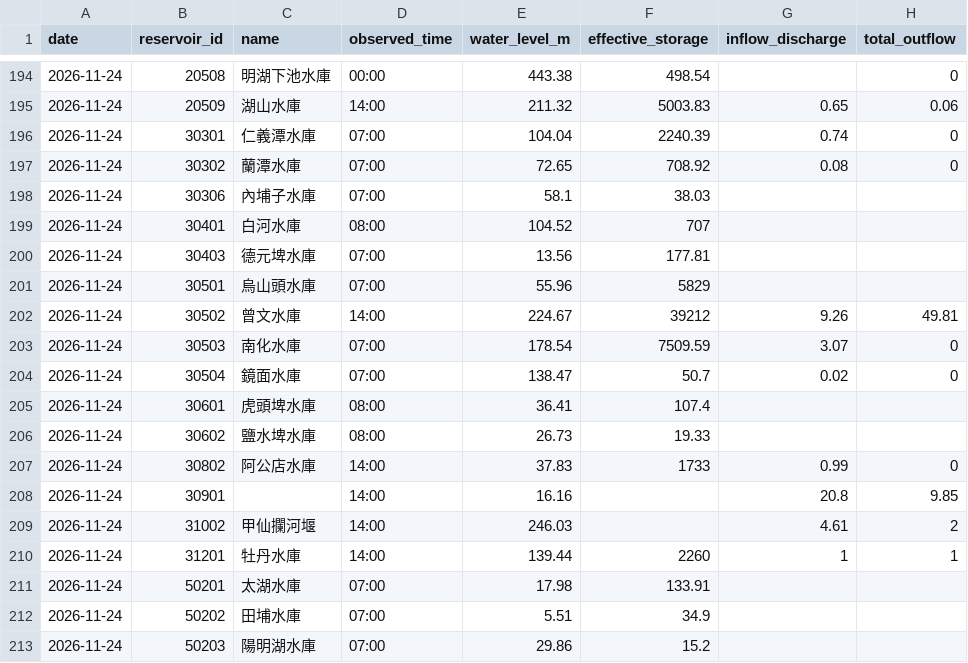
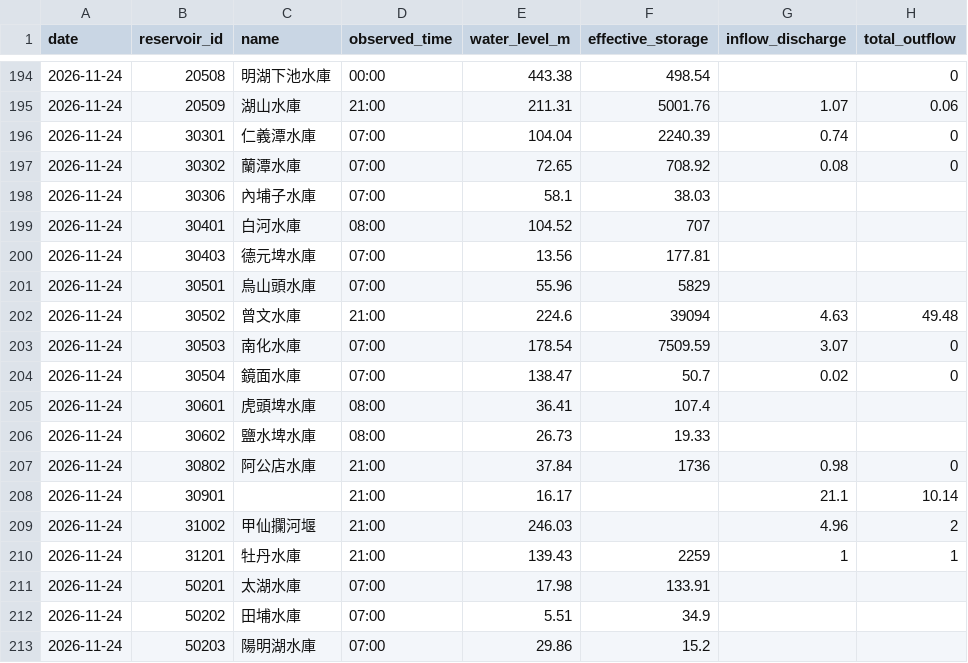
Before and after one commit to MouMouHsu/taiwan-reservoirs, a CSV file: data/realtime/2026-11.csv, drawn as a sheet; only a part is shown, gaps mark what is left out; the diff covers the shown part only.

```diff
--- a/data/realtime/2026-11.csv
+++ b/data/realtime/2026-11.csv
@@ -194,3 +194,3 @@ date,reservoir_id,name,observed_time,water_level_m,effective_storage,inflow_disc
 2026-11-24,20508,明湖下池水庫,00:00,443.38,498.54,,0
-2026-11-24,20509,湖山水庫,14:00,211.32,5003.83,0.65,0.06
+2026-11-24,20509,湖山水庫,21:00,211.31,5001.76,1.07,0.06
 2026-11-24,30301,仁義潭水庫,07:00,104.04,2240.39,0.74,0
@@ -201,3 +201,3 @@ date,reservoir_id,name,observed_time,water_level_m,effective_storage,inflow_disc
 2026-11-24,30501,烏山頭水庫,07:00,55.96,5829,,
-2026-11-24,30502,曾文水庫,14:00,224.67,39212,9.26,49.81
+2026-11-24,30502,曾文水庫,21:00,224.6,39094,4.63,49.48
 2026-11-24,30503,南化水庫,07:00,178.54,7509.59,3.07,0
@@ -206,6 +206,6 @@ date,reservoir_id,name,observed_time,water_level_m,effective_storage,inflow_disc
 2026-11-24,30602,鹽水埤水庫,08:00,26.73,19.33,,
-2026-11-24,30802,阿公店水庫,14:00,37.83,1733,0.99,0
-2026-11-24,30901,,14:00,16.16,,20.8,9.85
-2026-11-24,31002,甲仙攔河堰,14:00,246.03,,4.61,2
-2026-11-24,31201,牡丹水庫,14:00,139.44,2260,1,1
+2026-11-24,30802,阿公店水庫,21:00,37.84,1736,0.98,0
+2026-11-24,30901,,21:00,16.17,,21.1,10.14
+2026-11-24,31002,甲仙攔河堰,21:00,246.03,,4.96,2
+2026-11-24,31201,牡丹水庫,21:00,139.43,2259,1,1
 2026-11-24,50201,太湖水庫,07:00,17.98,133.91,,
```
Also changed, not shown: 38 edited cells elsewhere in this file.
